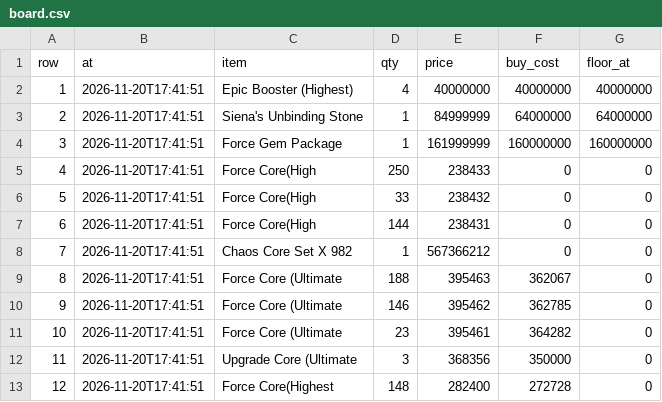
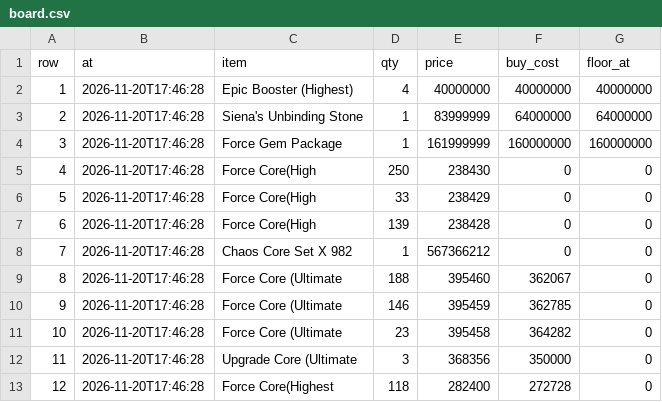
Before and after one commit to tl45663035/cabal_trade, a CSV file: profit_reports/cang/artifacts/board.csv, drawn as a sheet.

```diff
--- a/profit_reports/cang/artifacts/board.csv
+++ b/profit_reports/cang/artifacts/board.csv
@@ -1,13 +1,13 @@
 row,at,item,qty,price,buy_cost,floor_at
-1,2026-11-20T17:41:51,Epic Booster (Highest),4,40000000,40000000,40000000
-2,2026-11-20T17:41:51,Siena's Unbinding Stone,1,84999999,64000000,64000000
-3,2026-11-20T17:41:51,Force Gem Package,1,161999999,160000000,160000000
-4,2026-11-20T17:41:51,Force Core(High,250,238433,0,0
-5,2026-11-20T17:41:51,Force Core(High,33,238432,0,0
-6,2026-11-20T17:41:51,Force Core(High,144,238431,0,0
-7,2026-11-20T17:41:51,Chaos Core Set X 982,1,567366212,0,0
-8,2026-11-20T17:41:51,Force Core (Ultimate,188,395463,362067,0
-9,2026-11-20T17:41:51,Force Core (Ultimate,146,395462,362785,0
-10,2026-11-20T17:41:51,Force Core (Ultimate,23,395461,364282,0
-11,2026-11-20T17:41:51,Upgrade Core (Ultimate,3,368356,350000,0
-12,2026-11-20T17:41:51,Force Core(Highest,148,282400,272728,0
+1,2026-11-20T17:46:28,Epic Booster (Highest),4,40000000,40000000,40000000
+2,2026-11-20T17:46:28,Siena's Unbinding Stone,1,83999999,64000000,64000000
+3,2026-11-20T17:46:28,Force Gem Package,1,161999999,160000000,160000000
+4,2026-11-20T17:46:28,Force Core(High,250,238430,0,0
+5,2026-11-20T17:46:28,Force Core(High,33,238429,0,0
+6,2026-11-20T17:46:28,Force Core(High,139,238428,0,0
+7,2026-11-20T17:46:28,Chaos Core Set X 982,1,567366212,0,0
+8,2026-11-20T17:46:28,Force Core (Ultimate,188,395460,362067,0
+9,2026-11-20T17:46:28,Force Core (Ultimate,146,395459,362785,0
+10,2026-11-20T17:46:28,Force Core (Ultimate,23,395458,364282,0
+11,2026-11-20T17:46:28,Upgrade Core (Ultimate,3,368356,350000,0
+12,2026-11-20T17:46:28,Force Core(Highest,118,282400,272728,0
```
Also changed, not shown: profit_reports/cang/artifacts/networth_history.csv, profit_reports/cang/artifacts/sales.csv, 4 other files.
